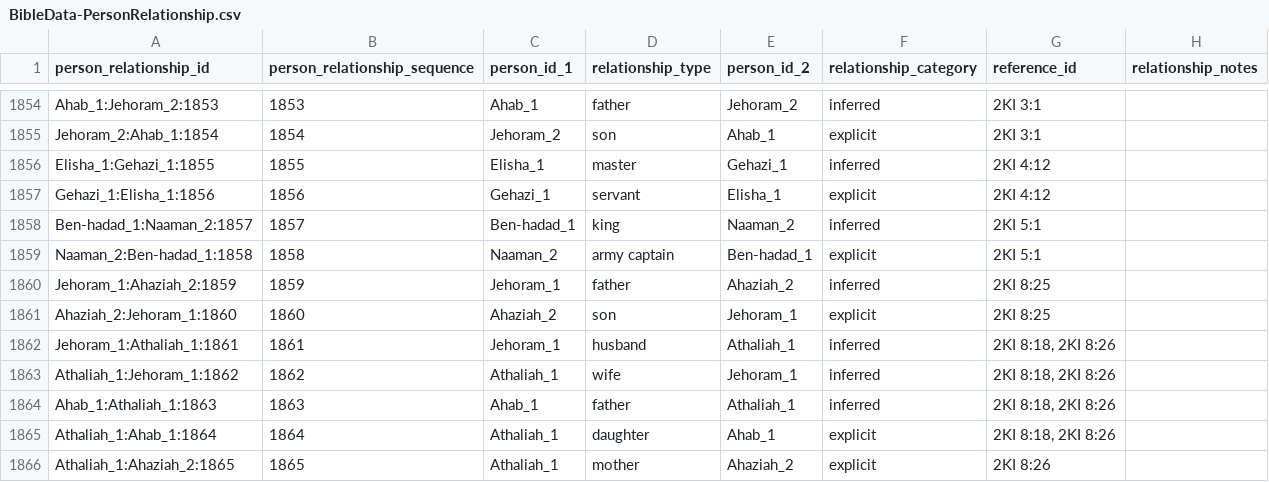
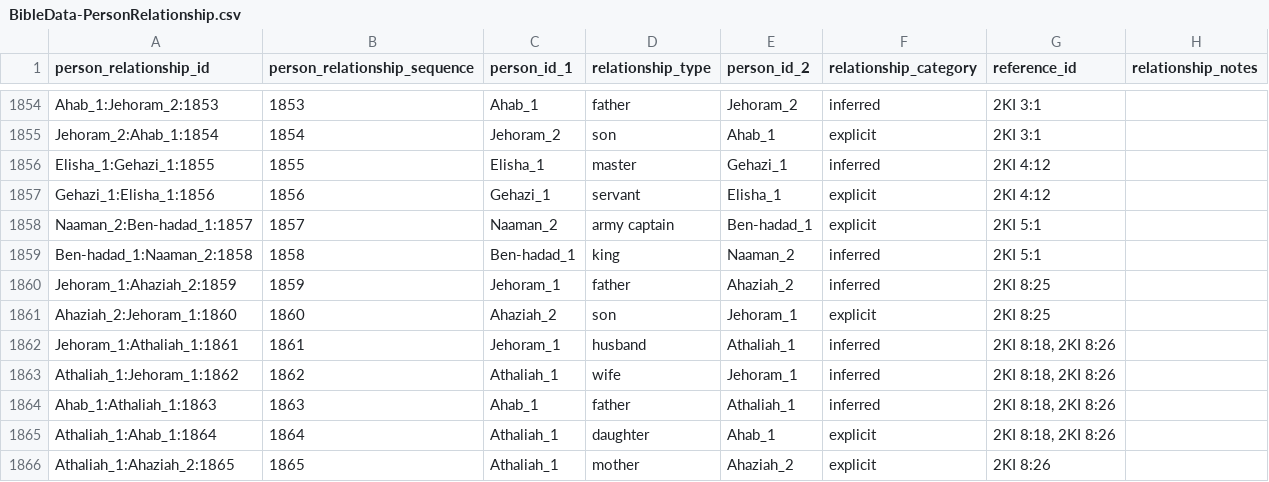
Before and after one commit to BradyStephenson/bible-data, a CSV file: BibleData-PersonRelationship.csv, drawn as a sheet; only a part is shown, gaps mark what is left out.

Commit message:
Resequenced two items
Resequenced Naaman and Ben-hadad to reflect the order in which they were mentioned in the passage.

```diff
--- a/BibleData-PersonRelationship.csv
+++ b/BibleData-PersonRelationship.csv
@@ -1857,4 +1857,4 @@ Elisha_1:Gehazi_1:1855,1855,Elisha_1,master,Gehazi_1,inferred,2KI 4:12,
 Gehazi_1:Elisha_1:1856,1856,Gehazi_1,servant,Elisha_1,explicit,2KI 4:12,
-Ben-hadad_1:Naaman_2:1857,1857,Ben-hadad_1,king,Naaman_2,inferred,2KI 5:1,
-Naaman_2:Ben-hadad_1:1858,1858,Naaman_2,army captain,Ben-hadad_1,explicit,2KI 5:1,
+Naaman_2:Ben-hadad_1:1857,1857,Naaman_2,army captain,Ben-hadad_1,explicit,2KI 5:1,
+Ben-hadad_1:Naaman_2:1858,1858,Ben-hadad_1,king,Naaman_2,inferred,2KI 5:1,
 Jehoram_1:Ahaziah_2:1859,1859,Jehoram_1,father,Ahaziah_2,inferred,2KI 8:25,
```
